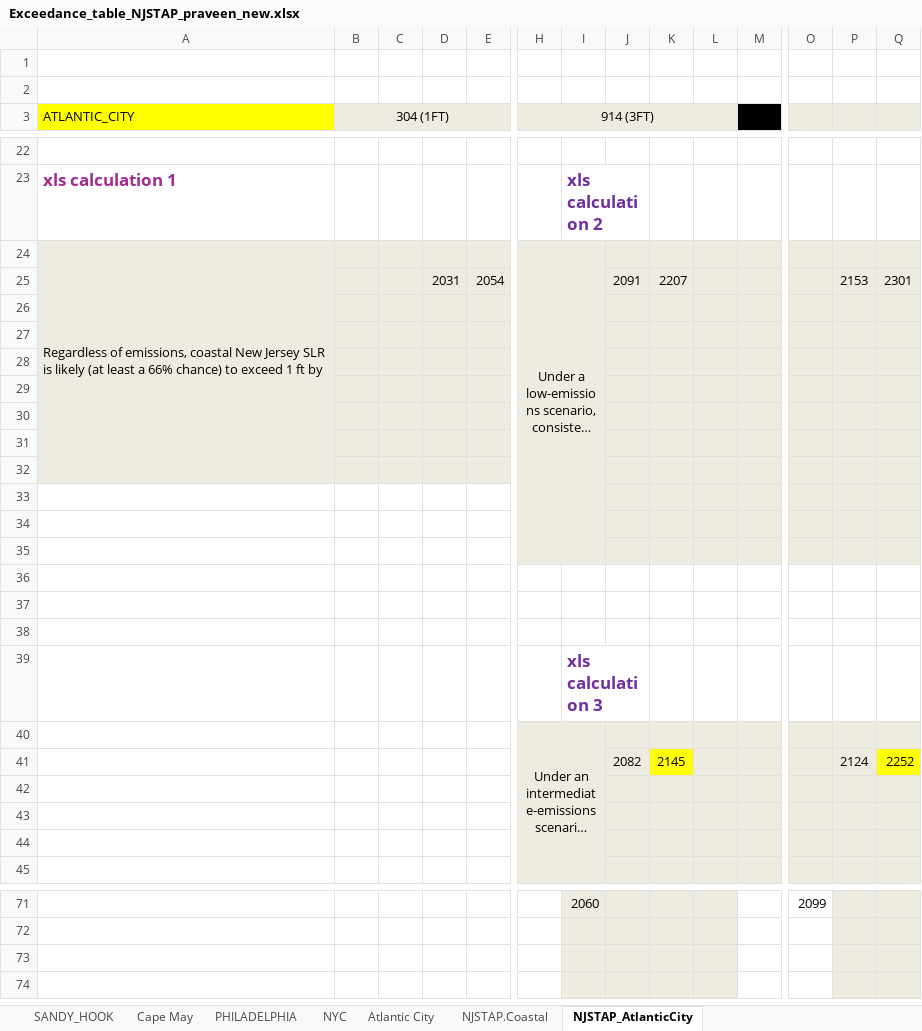
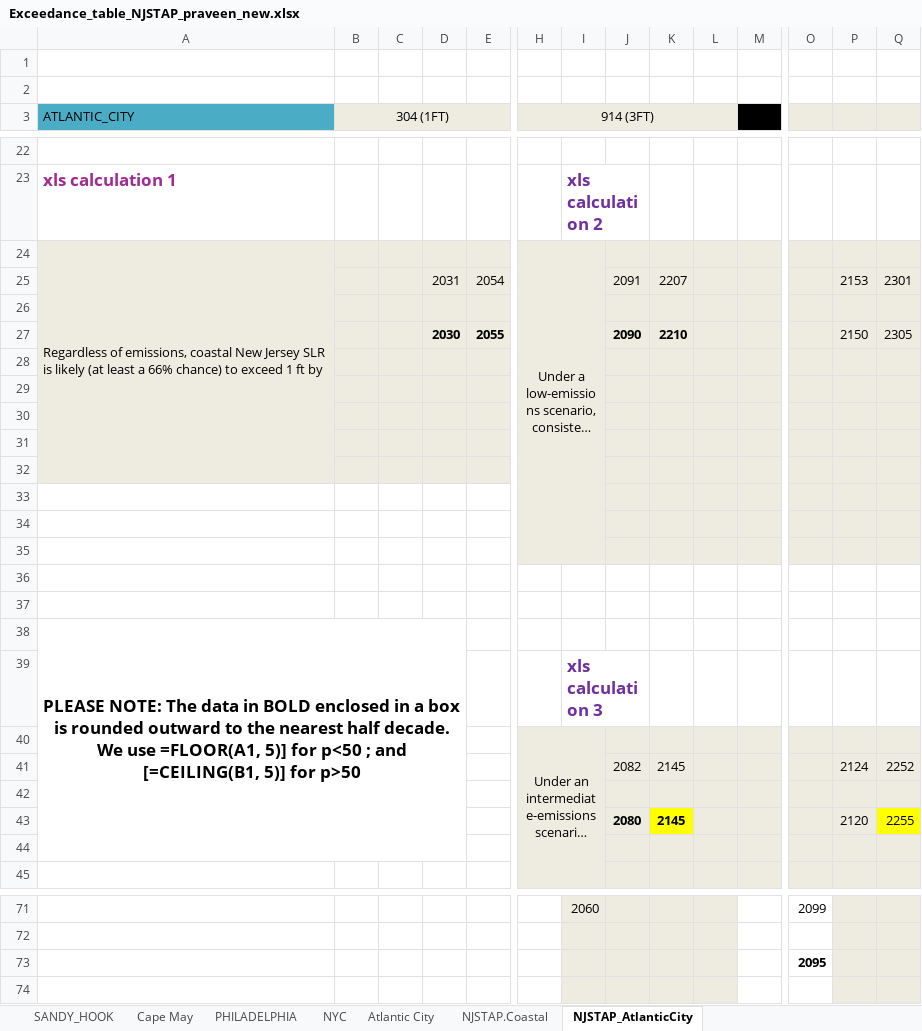
Before and after one commit to pkjr002/facts.postprocess.pub, an Excel workbook: projects/2025_NJSTAP/Exceedance/tabulated/Exceedance_table_NJSTAP_praveen_new.xlsx, sheet NJSTAP_AtlanticCity, drawn as a sheet; only a part is shown, gaps mark what is left out; long unchanged cells end in …; values as stored, in another font and other column widths than the file's, no borders; removed rows and columns are numbered as before the commit, all else as after; rows hold the shown columns only; the diff covers the shown part only; the diff names each change by its address in the sheet, - before the commit and + after, or states it on an @@ line.

Commit message:
:sparkles: round - round outward to the nearest half decade

```diff
--- a/projects/2025_NJSTAP/Exceedance/tabulated/Exceedance_table_NJSTAP_praveen_new.xlsx (sheet NJSTAP_AtlanticCity)
+++ b/projects/2025_NJSTAP/Exceedance/tabulated/Exceedance_table_NJSTAP_praveen_new.xlsx (sheet NJSTAP_AtlanticCity)
-A3 fill: #FFFF00
+A3 fill: #4BACC6
-A24:A32 merged
+A24:A32 merged
-H24:I35 merged
+H24:I35 merged
+row 27:  |  |  | 2030 | 2055 |  |  | 2090 | 2210 |  |  |  | 2150 | 2305
-A33:E33 fill: #EEECE1
+A33:E33 fill: none
-H36:Q36 fill: #EEECE1
+H36:Q36 fill: none
-A38 (ATLANTIC_CITY): (empty)
+A38 (ATLANTIC_CITY): PLEASE NOTE: The data in BOLD enclosed in a box is rounded outward to the nearest half decade. We use =FLOOR(A1, 5)] for p<50 ; and [=CEILING(B1, 5)] for p>50
+A38:D44 merged
-row 38: (empty)
-K41 fill: #FFFF00
+K41 fill: #EEECE1
-Q41 fill: #FFFF00
+Q41 fill: #EEECE1
-row 43: (empty)
+row 43:  |  |  |  |  |  |  | 2080 | 2145 |  |  |  | 2120 | 2255
-K43 fill: #EEECE1
+K43 fill: #FFFF00
-Q43 fill: #EEECE1
+Q43 fill: #FFFF00
-O73: (empty)
+O73: 2095
```
Also changed, not shown: 2 added rows, 5 edited cells and cell formats elsewhere in this sheet.
